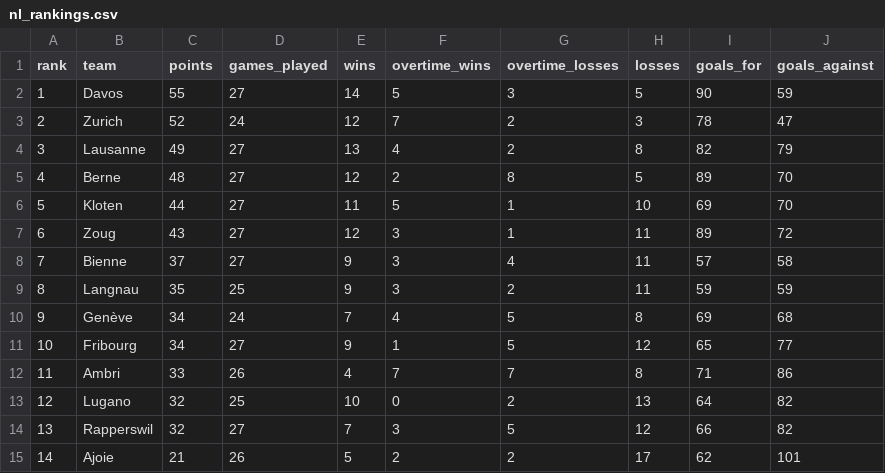
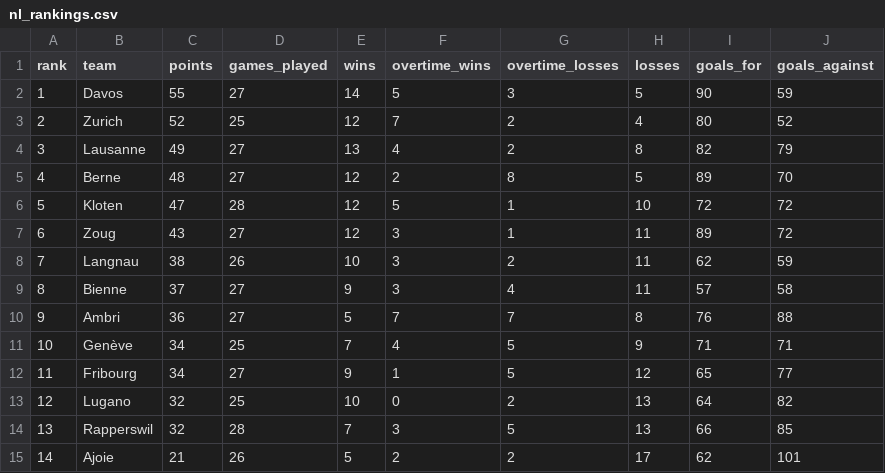
Before and after one commit to Dragilooping/Python_main, a CSV file: nl_rankings.csv, drawn as a sheet.

```diff
--- a/nl_rankings.csv
+++ b/nl_rankings.csv
@@ -2,14 +2,14 @@ rank,team,points,games_played,wins,overtime_wins,overtime_losses,losses,goals_fo
 1,Davos,55,27,14,5,3,5,90,59
-2,Zurich,52,24,12,7,2,3,78,47
+2,Zurich,52,25,12,7,2,4,80,52
 3,Lausanne,49,27,13,4,2,8,82,79
 4,Berne,48,27,12,2,8,5,89,70
-5,Kloten,44,27,11,5,1,10,69,70
+5,Kloten,47,28,12,5,1,10,72,72
 6,Zoug,43,27,12,3,1,11,89,72
-7,Bienne,37,27,9,3,4,11,57,58
-8,Langnau,35,25,9,3,2,11,59,59
-9,Genève,34,24,7,4,5,8,69,68
-10,Fribourg,34,27,9,1,5,12,65,77
-11,Ambri,33,26,4,7,7,8,71,86
+7,Langnau,38,26,10,3,2,11,62,59
+8,Bienne,37,27,9,3,4,11,57,58
+9,Ambri,36,27,5,7,7,8,76,88
+10,Genève,34,25,7,4,5,9,71,71
+11,Fribourg,34,27,9,1,5,12,65,77
 12,Lugano,32,25,10,0,2,13,64,82
-13,Rapperswil,32,27,7,3,5,12,66,82
+13,Rapperswil,32,28,7,3,5,13,66,85
 14,Ajoie,21,26,5,2,2,17,62,101
```
